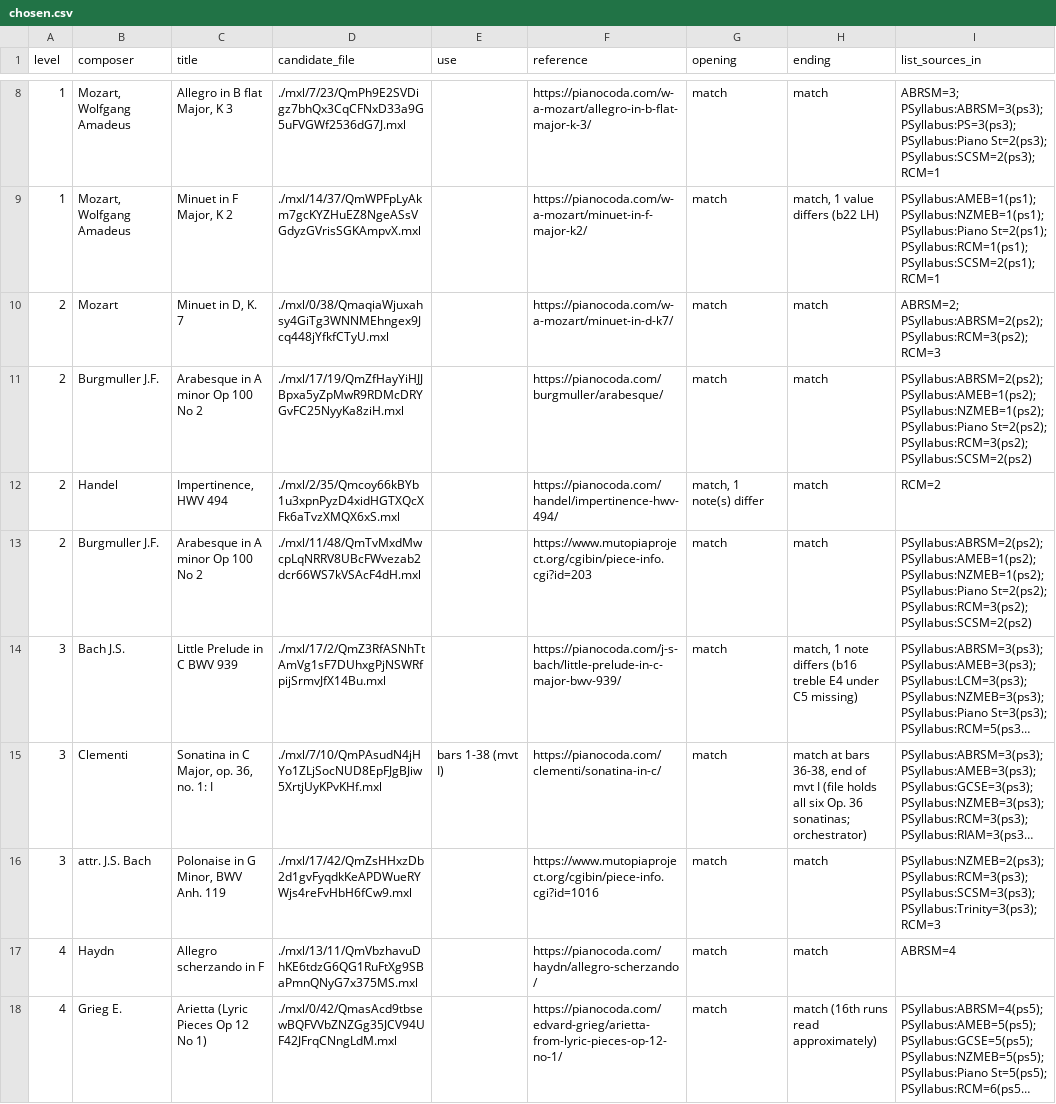
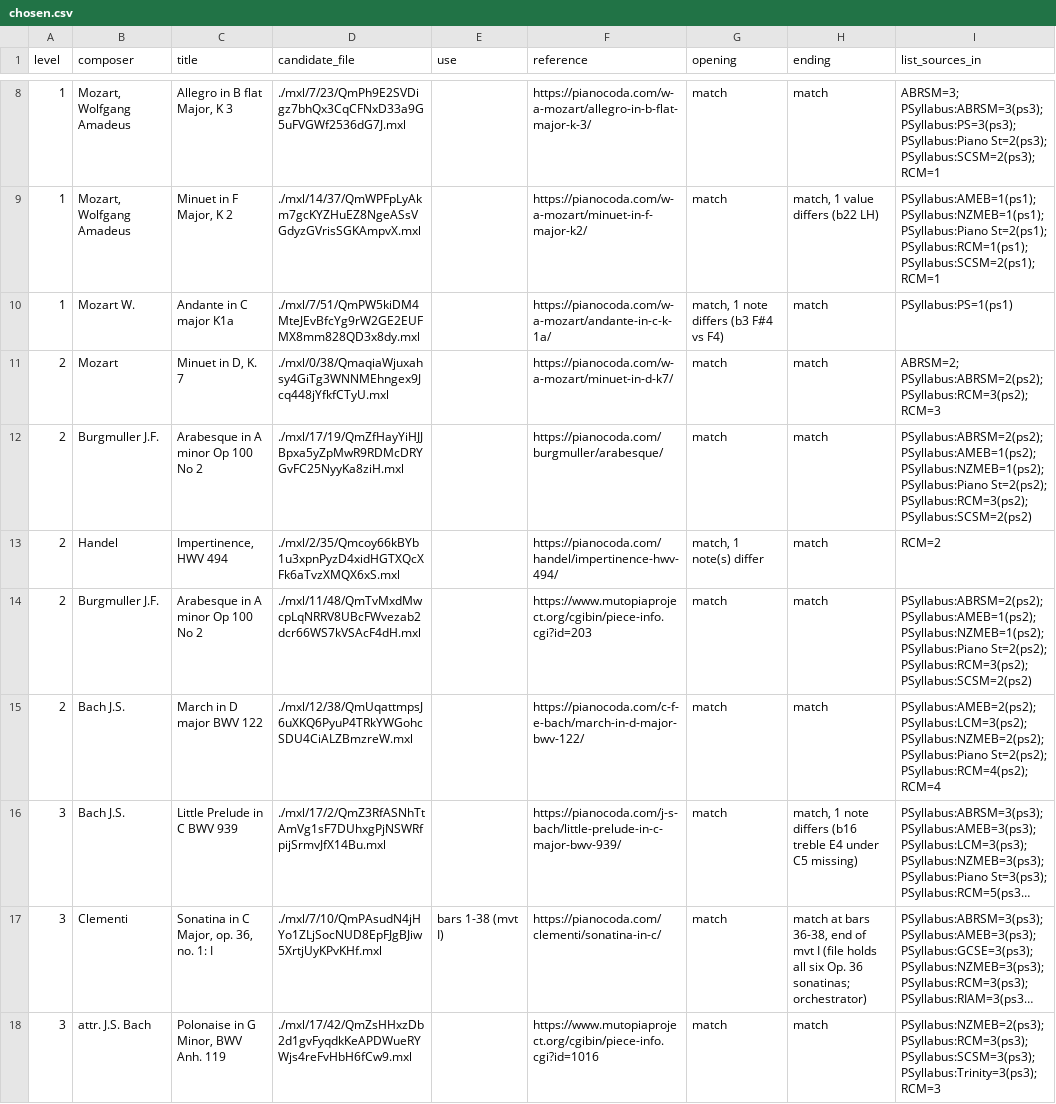
Before and after one commit to Rilay9/PianoProject, a CSV file: docs/pieces/chosen.csv, drawn as a sheet; only a part is shown, gaps mark what is left out; the shorter side is filled out with more unchanged rows; long unchanged cells end in …; the diff covers the shown part only; the diff names each change by its address in the sheet, - before the commit and + after, or states it on an @@ line.

```diff
--- a/docs/pieces/chosen.csv
+++ b/docs/pieces/chosen.csv
+row 10: 1 | Mozart W. | Andante in C major K1a | ./mxl/7/51/QmPW5kiDM4MteJEvBfcYg9rW2GE2EUFMX8mm828QD3x8dy.mxl |  | https://pianocoda.com/w-a-mozart/andante-in-c-k-1a/ | match, 1 note differs (b3 F#4 vs F4) | match | PSyllabus:PS=1(ps1)
+row 15: 2 | Bach J.S. | March in D major BWV 122 | ./mxl/12/38/QmUqattmpsJ6uXKQ6PyuP4TRkYWGohcSDU4CiALZBmzreW.mxl |  | https://pianocoda.com/c-f-e-bach/march-in-d-major-bwv-122/ | match | match | PSyllabus:AMEB=2(ps2); PSyllabus:LCM=3(ps2); PSyllabus:NZMEB=2(ps2); PSyllabus:Piano St=2(ps2); PSyllabus:RCM=4(ps2); RCM=4
```
Also changed, not shown: 7 added rows elsewhere in this file, 3 other files.
